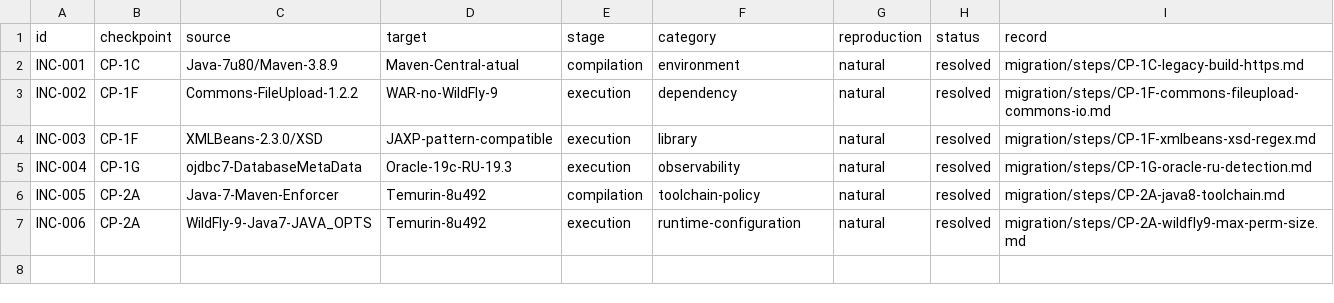
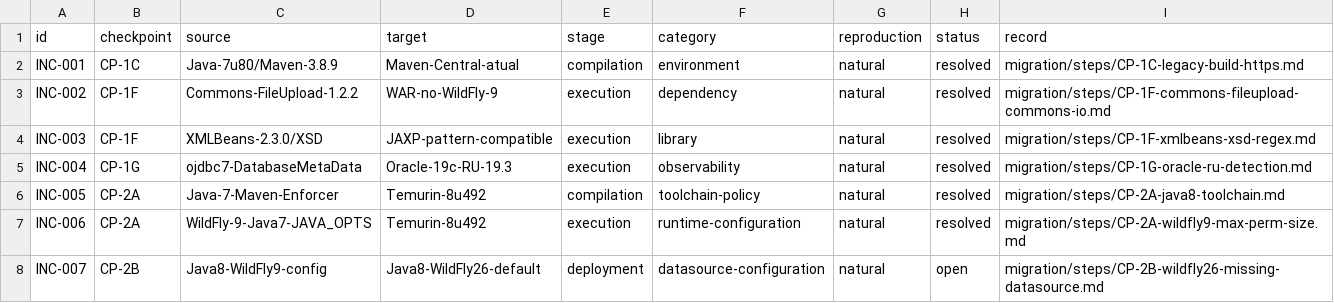
Before and after one commit to anderson-sillos/wildfly-migration, a TSV file: migration/incompatibilities.tsv, drawn as a sheet; the diff names each change by its address in the sheet, - before the commit and + after, or states it on an @@ line.

Commit message:
test(CP-2B): capture unconfigured WildFly 26 deployment

```diff
--- a/migration/incompatibilities.tsv
+++ b/migration/incompatibilities.tsv
+row 8: INC-007 | CP-2B | Java8-WildFly9-config | Java8-WildFly26-default | deployment | datasource-configuration | natural | open | migration/steps/CP-2B-wildfly26-missing-datasource.md
```
Also changed, not shown: 12 other files.
